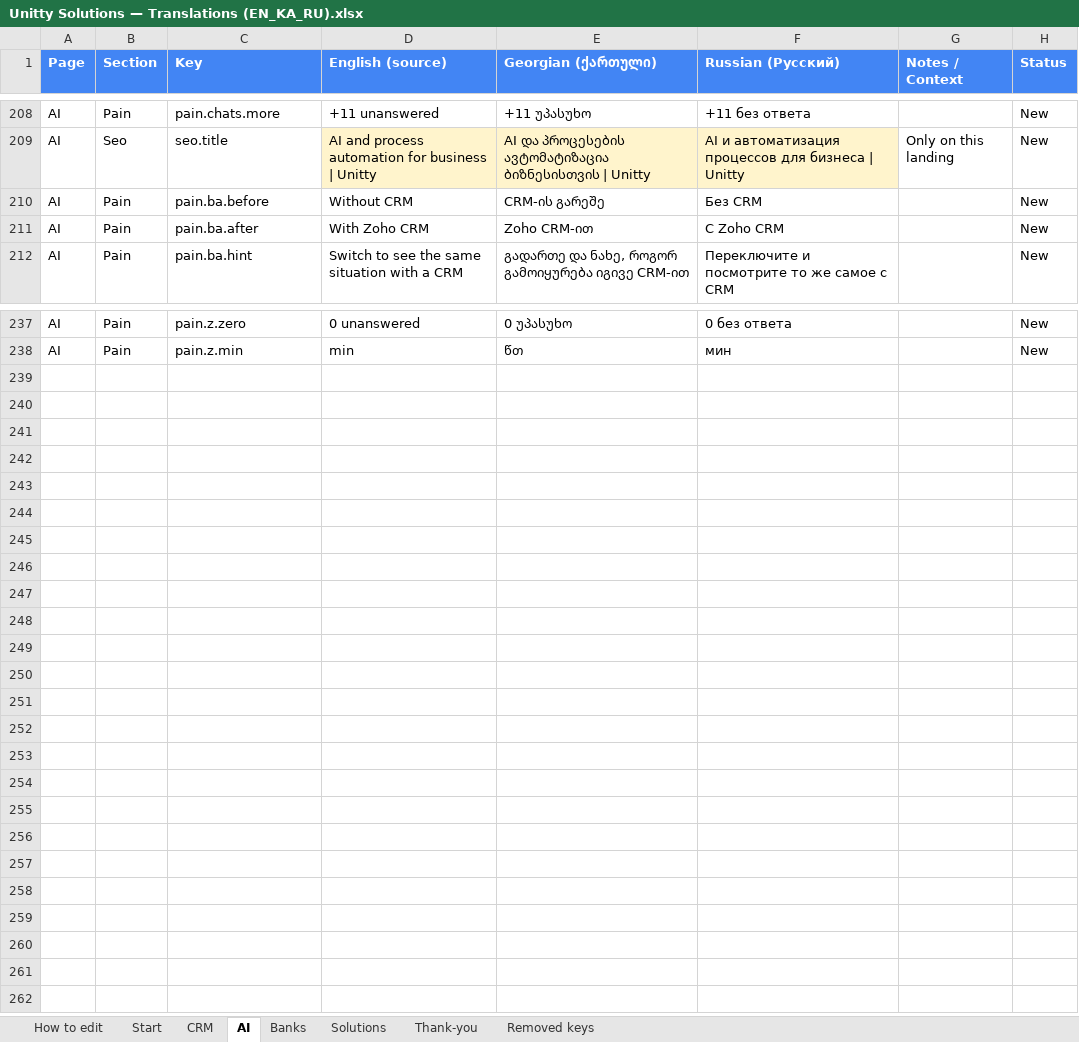
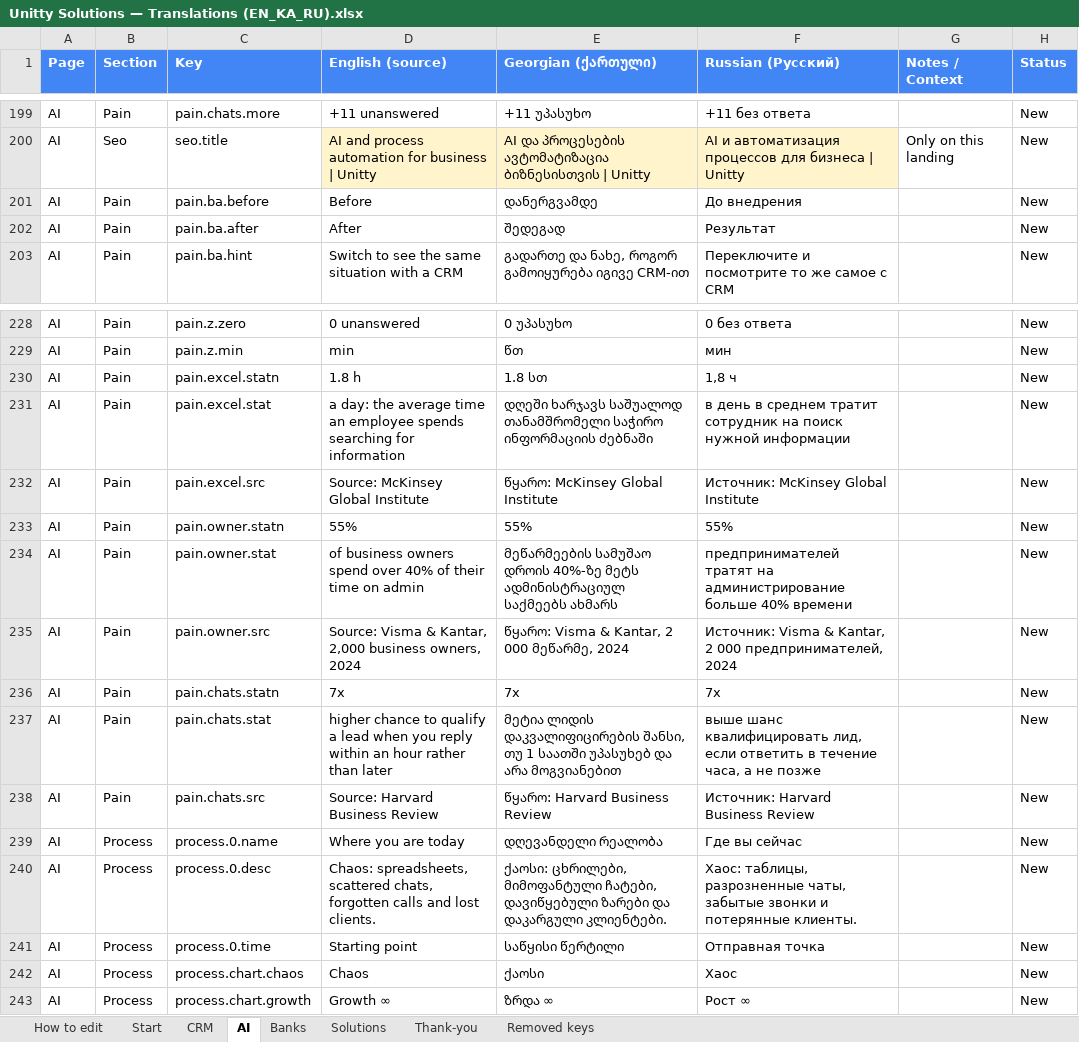
Before and after one commit to Unitty-hub/unitty-solutions-landing, an Excel workbook: Claude outputs/Unitty Solutions — Translations (EN_KA_RU).xlsx, sheet AI, drawn as a sheet; only a part is shown, gaps mark what is left out; values as stored, in another font and other column widths than the file's, no borders; addresses are those after the commit; the diff covers the shown part only; the diff names each change by its address in the sheet, - before the commit and + after, or states it on an @@ line.

```diff
--- a/Claude outputs/Unitty Solutions — Translations (EN_KA_RU).xlsx (sheet AI)
+++ b/Claude outputs/Unitty Solutions — Translations (EN_KA_RU).xlsx (sheet AI)
-D201 (English (source)): Without CRM
+D201 (English (source)): Before
-E201 (Georgian (ქართული)): CRM-ის გარეშე
+E201 (Georgian (ქართული)): დანერგვამდე
-F201 (Russian (Русский)): Без CRM
+F201 (Russian (Русский)): До внедрения
-D202 (English (source)): With Zoho CRM
+D202 (English (source)): After
-E202 (Georgian (ქართული)): Zoho CRM-ით
+E202 (Georgian (ქართული)): შედეგად
-F202 (Russian (Русский)): С Zoho CRM
+F202 (Russian (Русский)): Результат
+row 230: AI | Pain | pain.excel.statn | 1.8 h | 1.8 სთ | 1,8 ч |  | New
+row 231: AI | Pain | pain.excel.stat | a day: the average time an employee spends searching for information | დღეში ხარჯავს საშუალოდ თანამშრომელი საჭირო ინფორმაციის ძებნაში | в день в среднем тратит сотрудник на поиск нужной информации |  | New
+row 232: AI | Pain | pain.excel.src | Source: McKinsey Global Institute | წყარო: McKinsey Global Institute | Источник: McKinsey Global Institute |  | New
+row 233: AI | Pain | pain.owner.statn | 55% | 55% | 55% |  | New
+row 234: AI | Pain | pain.owner.stat | of business owners spend over 40% of their time on admin | მეწარმეების სამუშაო დროის 40%-ზე მეტს ადმინისტრაციულ საქმეებს ახმარს | предпринимателей тратят на администрирование больше 40% времени |  | New
+row 235: AI | Pain | pain.owner.src | Source: Visma & Kantar, 2,000 business owners, 2024 | წყარო: Visma & Kantar, 2 000 მეწარმე, 2024 | Источник: Visma & Kantar, 2 000 предпринимателей, 2024 |  | New
+row 236: AI | Pain | pain.chats.statn | 7x | 7x | 7x |  | New
+row 237: AI | Pain | pain.chats.stat | higher chance to qualify a lead when you reply within an hour rather than later | მეტია ლიდის დაკვალიფიცირების შანსი, თუ 1 საათში უპასუხებ და არა მოგვიანებით | выше шанс квалифицировать лид, если ответить в течение часа, а не позже |  | New
+row 238: AI | Pain | pain.chats.src | Source: Harvard Business Review | წყარო: Harvard Business Review | Источник: Harvard Business Review |  | New
+row 239: AI | Process | process.0.name | Where you are today | დღევანდელი რეალობა | Где вы сейчас |  | New
+row 240: AI | Process | process.0.desc | Chaos: spreadsheets, scattered chats, forgotten calls and lost clients. | ქაოსი: ცხრილები, მიმოფანტული ჩატები, დავიწყებული ზარები და დაკარგული კლიენტები. | Хаос: таблицы, разрозненные чаты, забытые звонки и потерянные клиенты. |  | New
+row 241: AI | Process | process.0.time | Starting point | საწყისი წერტილი | Отправная точка |  | New
+row 242: AI | Process | process.chart.chaos | Chaos | ქაოსი | Хаос |  | New
+row 243: AI | Process | process.chart.growth | Growth ∞ | ზრდა ∞ | Рост ∞ |  | New
```
Also changed, not shown: 9 removed rows and 12 edited cells elsewhere in this sheet, sheet CRM, sheet Banks, sheet Start, sheet Solutions, 9 other files.
